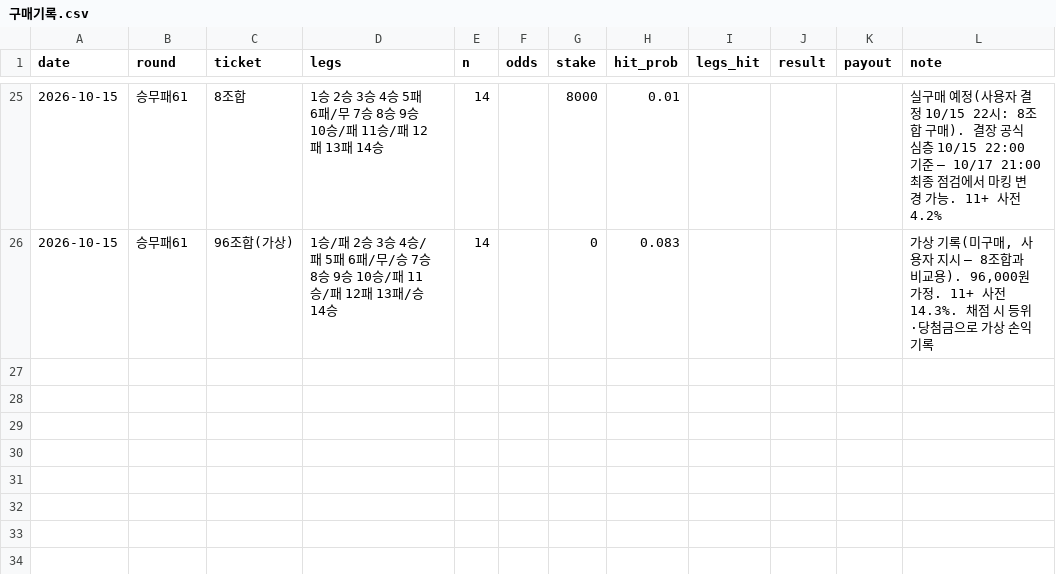
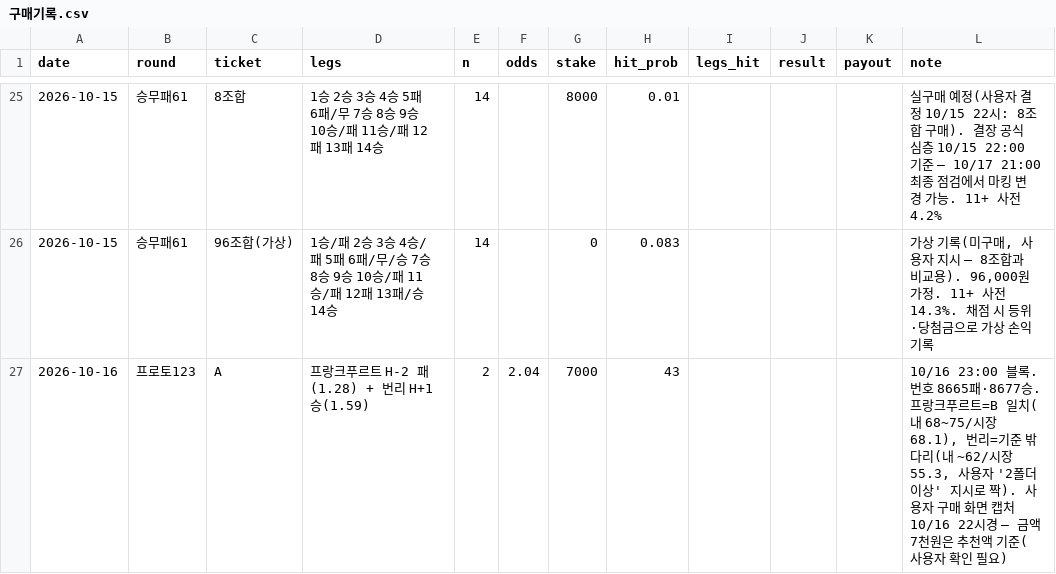
Before and after one commit to Mrzero-00/ai-playground, a CSV file: 승부예측 프로그램/구매기록.csv, drawn as a sheet; only a part is shown, gaps mark what is left out; the diff names each change by its address in the sheet, - before the commit and + after, or states it on an @@ line.

```diff
--- a/승부예측 프로그램/구매기록.csv
+++ b/승부예측 프로그램/구매기록.csv
+row 27: 2026-10-16 | 프로토123 | A | 프랑크푸르트 H-2 패(1.28) + 번리 H+1 승(1.59) | 2 | 2.04 | 7000 | 43 |  |  |  | 10/16 23:00 블록. 번호 8665패·8677승. 프랑크푸르트=B 일치(내 68~75/시장 68.1), 번리=기준 밖 다리(내 ~62/시장 55.3, 사용자 '2폴더 이상' 지시로 짝). 사용자 구매 화면 캡처 10/16 22시경 — 금액 7천원은 추천액 기준(사용자 확인 필요)
```
Also changed, not shown: 승부예측 프로그램/구매일정.csv.
